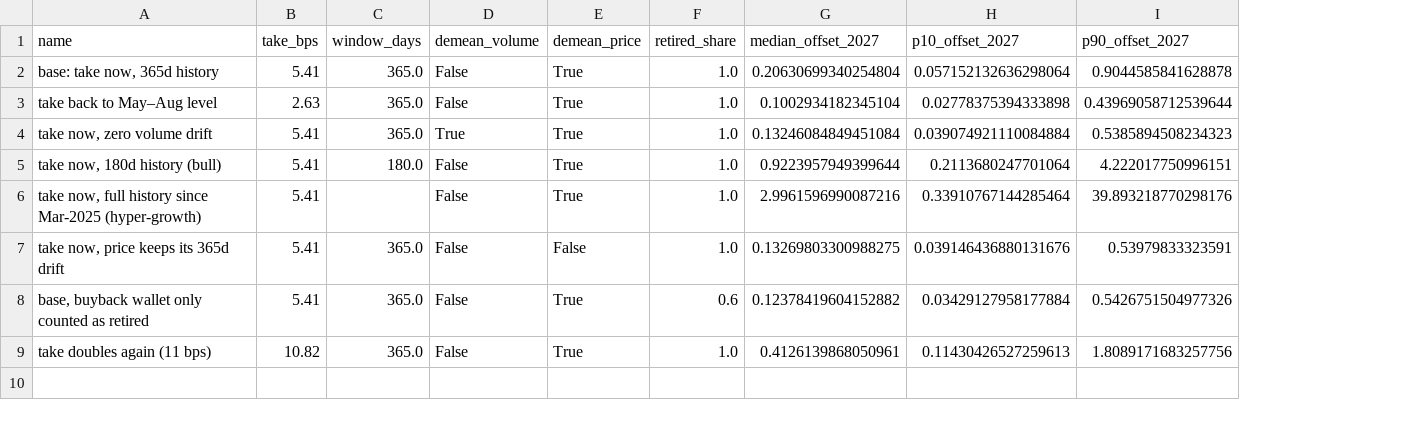
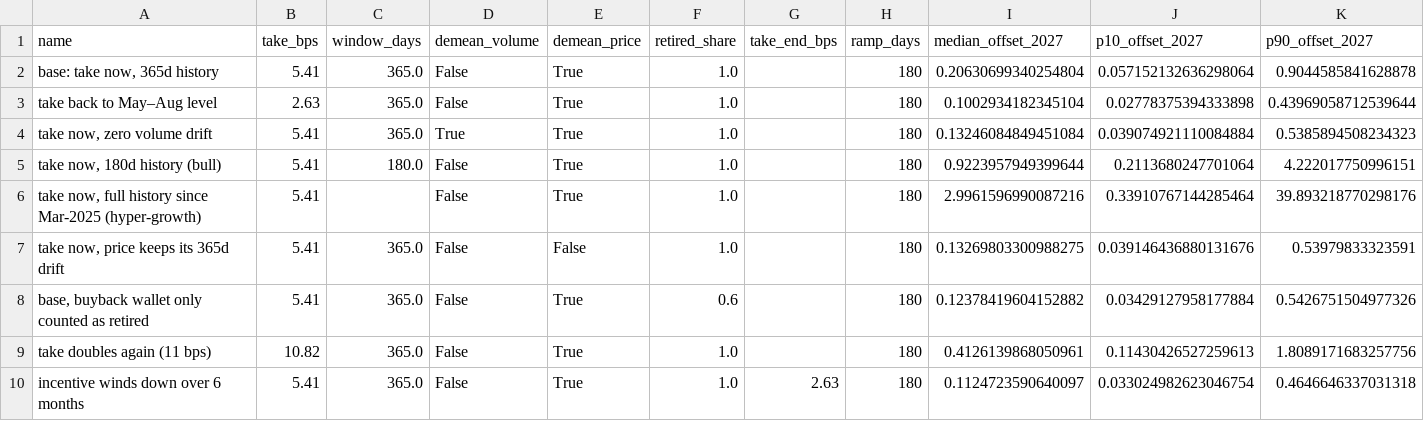
Before and after one commit to Wilivms/near-revenue-audit, a CSV file: data/processed/montecarlo_scenarios.csv, drawn as a sheet; only a part is shown; rows hold the shown columns only; the diff names each change by its address in the sheet, - before the commit and + after, or states it on an @@ line.

```diff
--- a/data/processed/montecarlo_scenarios.csv
+++ b/data/processed/montecarlo_scenarios.csv
+column G (take_end_bps), empty
+column H (ramp_days), rows 2-9: all 180
+row 10: incentive winds down over 6 months | 5.41 | 365.0 | False | True | 1.0 | 2.63 | 180 | 0.1124723590640097 | 0.033024982623046754 | 0.4646646337031318
```
Also changed, not shown: data/processed/montecarlo_paths_all.csv, 6 other files.
